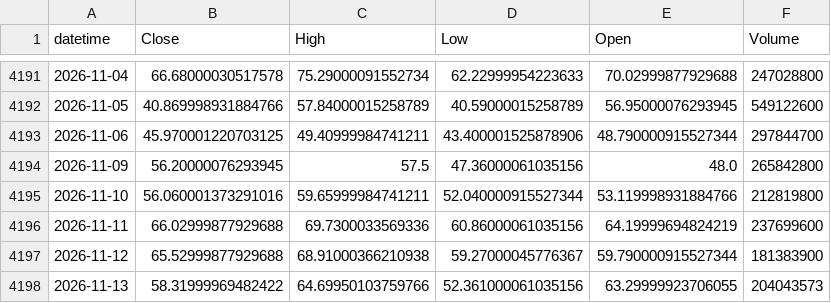
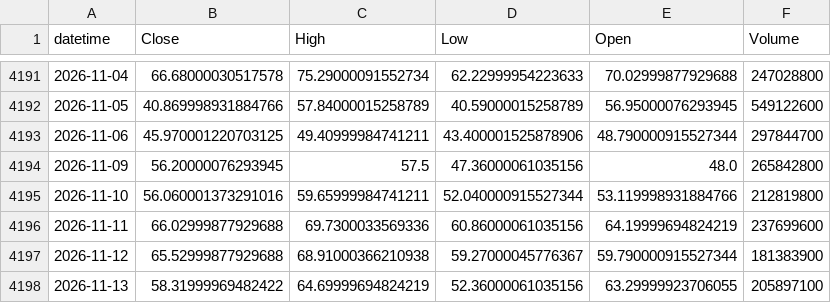
Before and after one commit to ajw227/jw_soxl, a CSV file: data/SOXL_1d.csv, drawn as a sheet; only a part is shown, gaps mark what is left out.

```diff
--- a/data/SOXL_1d.csv
+++ b/data/SOXL_1d.csv
@@ -4197,2 +4197,2 @@ datetime,Close,High,Low,Open,Volume
 2026-11-12,65.52999877929688,68.91000366210938,59.27000045776367,59.790000915527344,181383900
-2026-11-13,58.31999969482422,64.69950103759766,52.361000061035156,63.29999923706055,204043573
+2026-11-13,58.31999969482422,64.69999694824219,52.36000061035156,63.29999923706055,205897100
```
